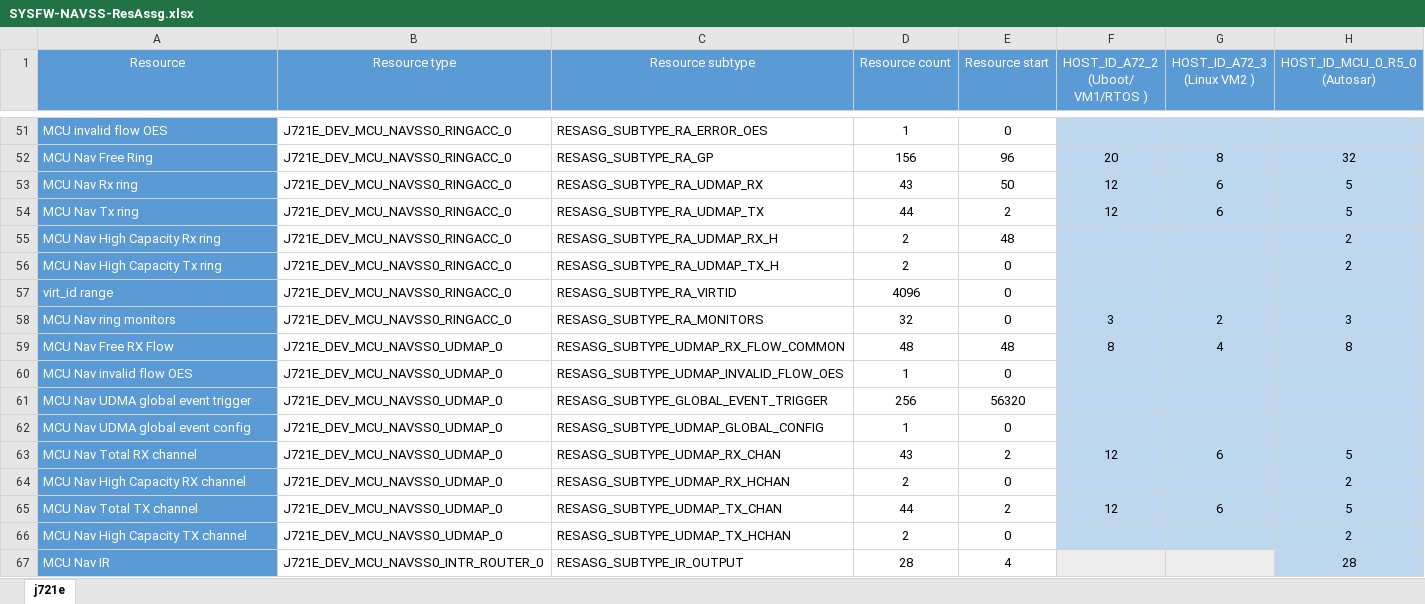
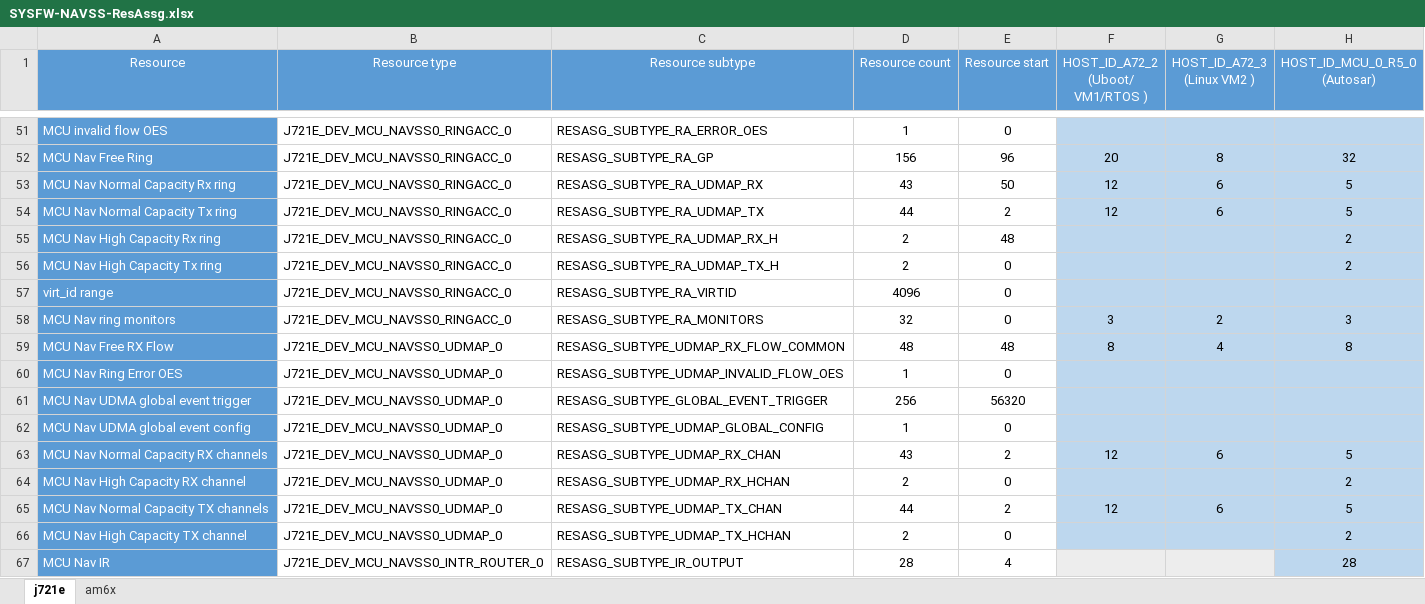
Before and after one commit to fredyzhang2018/host-tools, an Excel workbook: respart/SYSFW-NAVSS-ResAssg.xlsx, sheet j721e, drawn as a sheet; only a part is shown, gaps mark what is left out; values as stored, in another font and other column widths than the file's, no borders; conditional formats not drawn; the diff names each change by its address in the sheet, - before the commit and + after, or states it on an @@ line.

Commit message:
RM-autogen-data.py: Add support for am65x SR1 and SR2
Auto generate the python headers from documentation
Update the argparse to support both Silicon revisions.
Create baseline excel sheet for am6x and am65x_sr2

Signed-off-by: Nikhil Devshatwar <nikhil.nd@ti.com>

```diff
--- a/respart/SYSFW-NAVSS-ResAssg.xlsx (sheet j721e)
+++ b/respart/SYSFW-NAVSS-ResAssg.xlsx (sheet j721e)
+sheet tab: am6x
-A53 (Resource): MCU Nav Rx ring
+A53 (Resource): MCU Nav Normal Capacity Rx ring
-A54 (Resource): MCU Nav Tx ring
+A54 (Resource): MCU Nav Normal Capacity Tx ring
-A60 (Resource): MCU Nav invalid flow OES
+A60 (Resource): MCU Nav Ring Error OES
-A63 (Resource): MCU Nav Total RX channel
+A63 (Resource): MCU Nav Normal Capacity RX channels
-A65 (Resource): MCU Nav Total TX channel
+A65 (Resource): MCU Nav Normal Capacity TX channels
```
Also changed, not shown: 5 other files.
